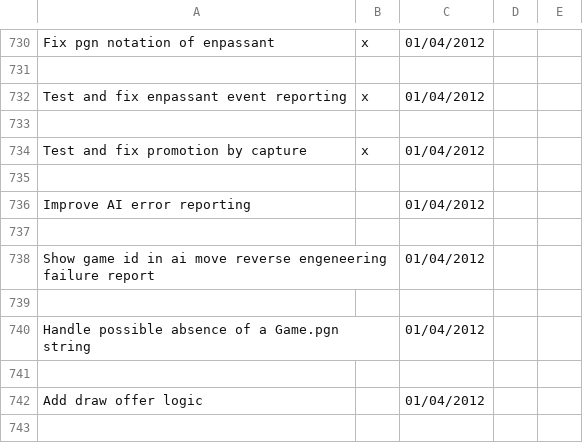
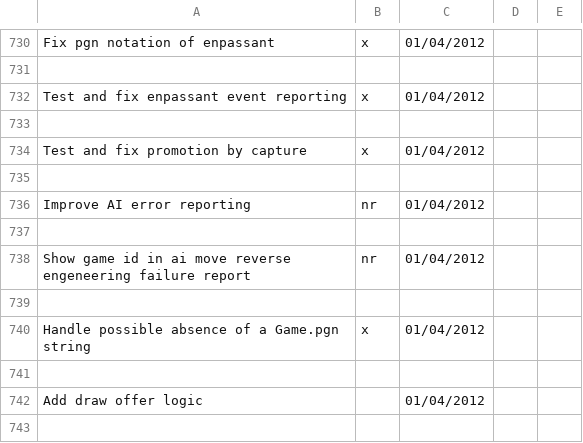
Before and after one commit to LeonidPozamantir/li-ja, a CSV file: ActionPlan.csv, drawn as a sheet; only a part is shown, gaps mark what is left out.

```diff
--- a/ActionPlan.csv
+++ b/ActionPlan.csv
@@ -735,7 +735,7 @@ Test and fix promotion by capture,x,01/04/2012,,
 ,,,,
-Improve AI error reporting,,01/04/2012,,
+Improve AI error reporting,nr,01/04/2012,,
 ,,,,
-Show game id in ai move reverse engeneering failure report,,01/04/2012,,
+Show game id in ai move reverse engeneering failure report,nr,01/04/2012,,
 ,,,,
-Handle possible absence of a Game.pgn string,,01/04/2012,,
+Handle possible absence of a Game.pgn string,x,01/04/2012,,
 ,,,,
```
Also changed, not shown: 2 other files.
